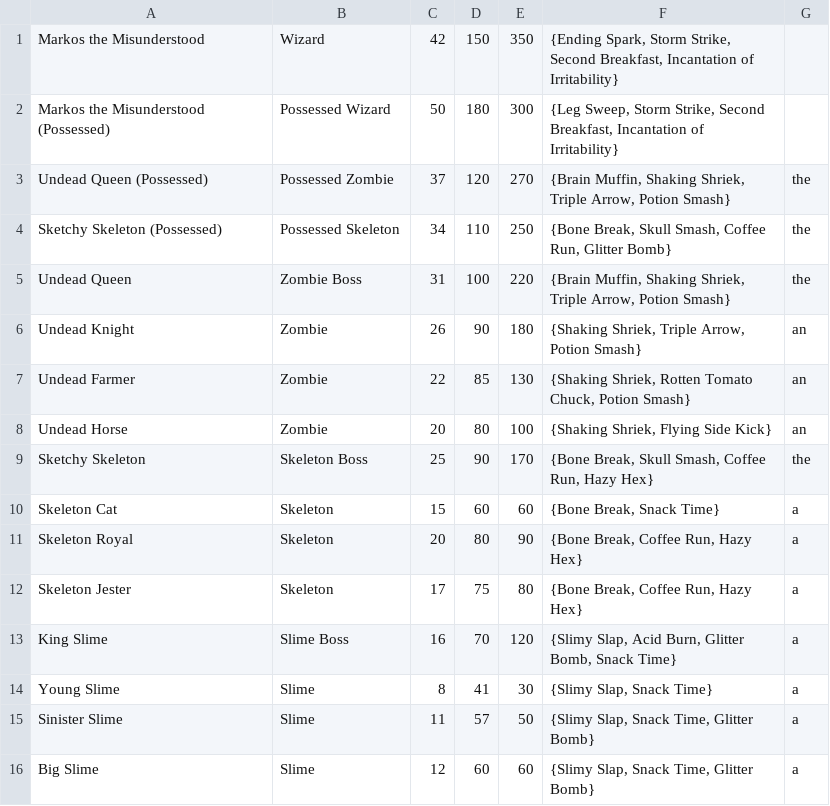
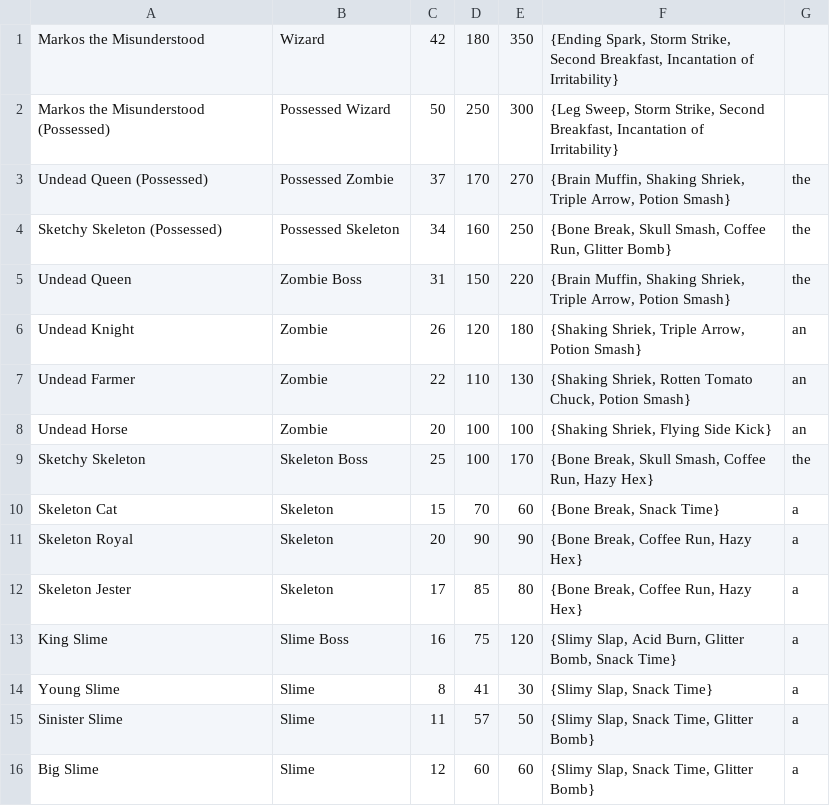
Before and after one commit to danielleWilliams4dx/Go-CS330, a CSV file: significantProject/csvFiles/enemies.csv, drawn as a sheet.

```diff
--- a/significantProject/csvFiles/enemies.csv
+++ b/significantProject/csvFiles/enemies.csv
@@ -1,14 +1,14 @@
-Markos the Misunderstood,Wizard,42,150,350,"{Ending Spark, Storm Strike, Second Breakfast, Incantation of Irritability}",
-Markos the Misunderstood (Possessed),Possessed Wizard,50,180,300,"{Leg Sweep, Storm Strike, Second Breakfast, Incantation of Irritability}",
-Undead Queen (Possessed),Possessed Zombie,37,120,270,"{Brain Muffin, Shaking Shriek, Triple Arrow, Potion Smash}",the
-Sketchy Skeleton (Possessed),Possessed Skeleton,34,110,250,"{Bone Break, Skull Smash, Coffee Run, Glitter Bomb}",the
-Undead Queen,Zombie Boss,31,100,220,"{Brain Muffin, Shaking Shriek, Triple Arrow, Potion Smash}",the
-Undead Knight,Zombie,26,90,180,"{Shaking Shriek, Triple Arrow, Potion Smash}",an
-Undead Farmer,Zombie,22,85,130,"{Shaking Shriek, Rotten Tomato Chuck, Potion Smash}",an
-Undead Horse,Zombie,20,80,100,"{Shaking Shriek, Flying Side Kick}",an
-Sketchy Skeleton,Skeleton Boss,25,90,170,"{Bone Break, Skull Smash, Coffee Run, Hazy Hex}",the
-Skeleton Cat,Skeleton,15,60,60,"{Bone Break, Snack Time}",a
-Skeleton Royal,Skeleton,20,80,90,"{Bone Break, Coffee Run, Hazy Hex}",a
-Skeleton Jester,Skeleton,17,75,80,"{Bone Break, Coffee Run, Hazy Hex}",a
-King Slime,Slime Boss,16,70,120,"{Slimy Slap, Acid Burn, Glitter Bomb, Snack Time}",a
+Markos the Misunderstood,Wizard,42,180,350,"{Ending Spark, Storm Strike, Second Breakfast, Incantation of Irritability}",
+Markos the Misunderstood (Possessed),Possessed Wizard,50,250,300,"{Leg Sweep, Storm Strike, Second Breakfast, Incantation of Irritability}",
+Undead Queen (Possessed),Possessed Zombie,37,170,270,"{Brain Muffin, Shaking Shriek, Triple Arrow, Potion Smash}",the
+Sketchy Skeleton (Possessed),Possessed Skeleton,34,160,250,"{Bone Break, Skull Smash, Coffee Run, Glitter Bomb}",the
+Undead Queen,Zombie Boss,31,150,220,"{Brain Muffin, Shaking Shriek, Triple Arrow, Potion Smash}",the
+Undead Knight,Zombie,26,120,180,"{Shaking Shriek, Triple Arrow, Potion Smash}",an
+Undead Farmer,Zombie,22,110,130,"{Shaking Shriek, Rotten Tomato Chuck, Potion Smash}",an
+Undead Horse,Zombie,20,100,100,"{Shaking Shriek, Flying Side Kick}",an
+Sketchy Skeleton,Skeleton Boss,25,100,170,"{Bone Break, Skull Smash, Coffee Run, Hazy Hex}",the
+Skeleton Cat,Skeleton,15,70,60,"{Bone Break, Snack Time}",a
+Skeleton Royal,Skeleton,20,90,90,"{Bone Break, Coffee Run, Hazy Hex}",a
+Skeleton Jester,Skeleton,17,85,80,"{Bone Break, Coffee Run, Hazy Hex}",a
+King Slime,Slime Boss,16,75,120,"{Slimy Slap, Acid Burn, Glitter Bomb, Snack Time}",a
 Young Slime,Slime,8,41,30,"{Slimy Slap, Snack Time}",a
```
Also changed, not shown: 2 other files.
